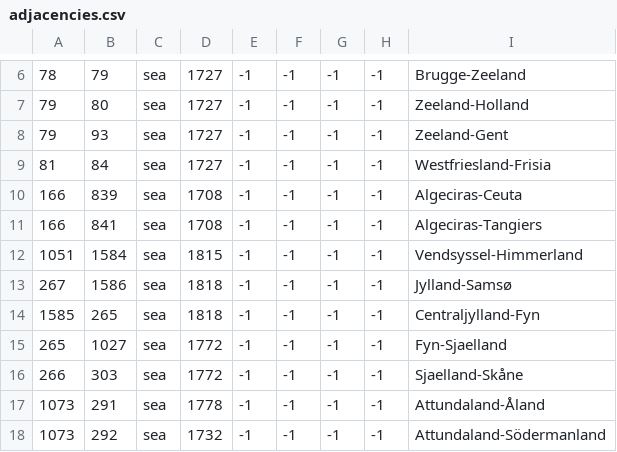
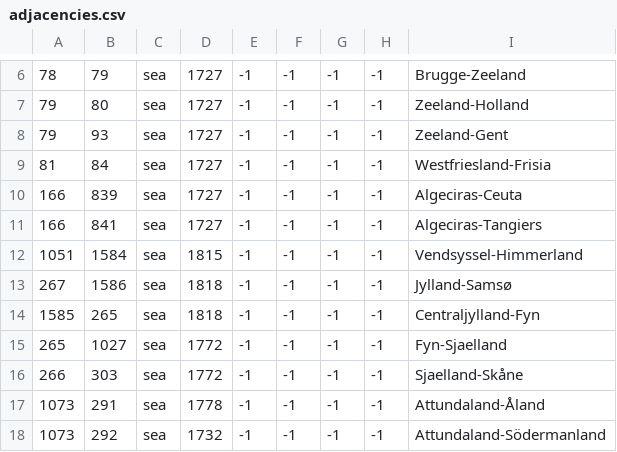
Before and after one commit to EMFTeam/MiniSWMH, a CSV file: MiniSWMH/map/adjacencies.csv, drawn as a sheet; only a part is shown, gaps mark what is left out; the diff names each change by its address in the sheet, - before the commit and + after, or states it on an @@ line.

```diff
--- a/MiniSWMH/map/adjacencies.csv
+++ b/MiniSWMH/map/adjacencies.csv
-D10:D11: 1708
+D10:D11: 1727
```
Also changed, not shown: 1 other file.
